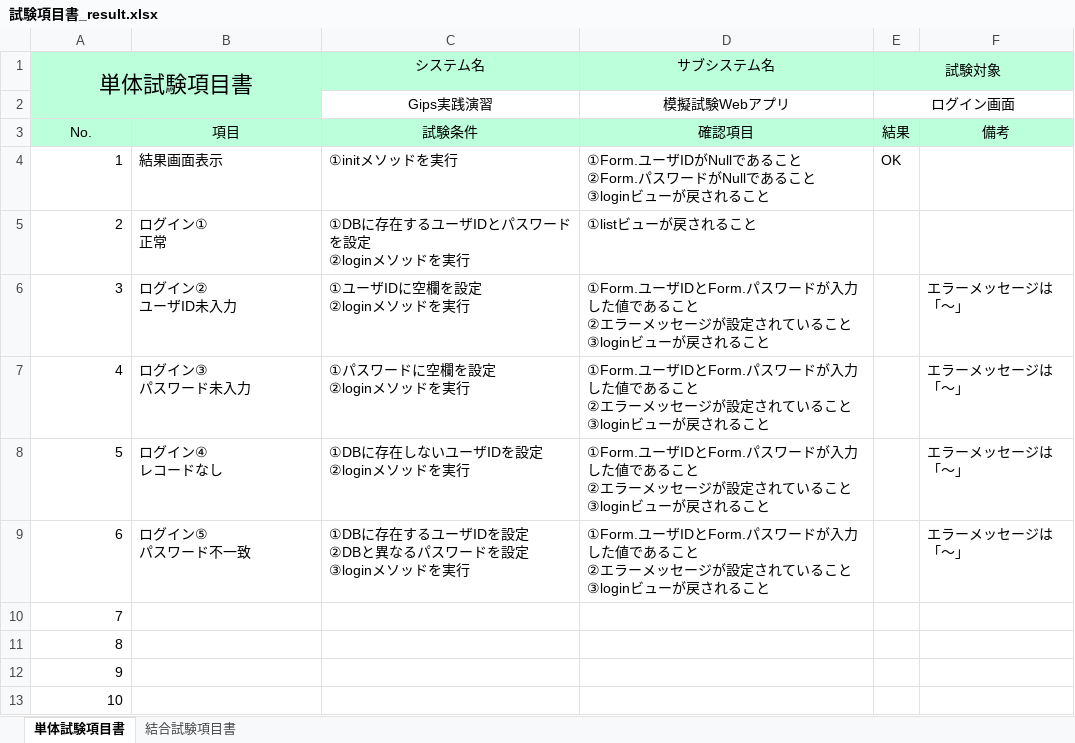
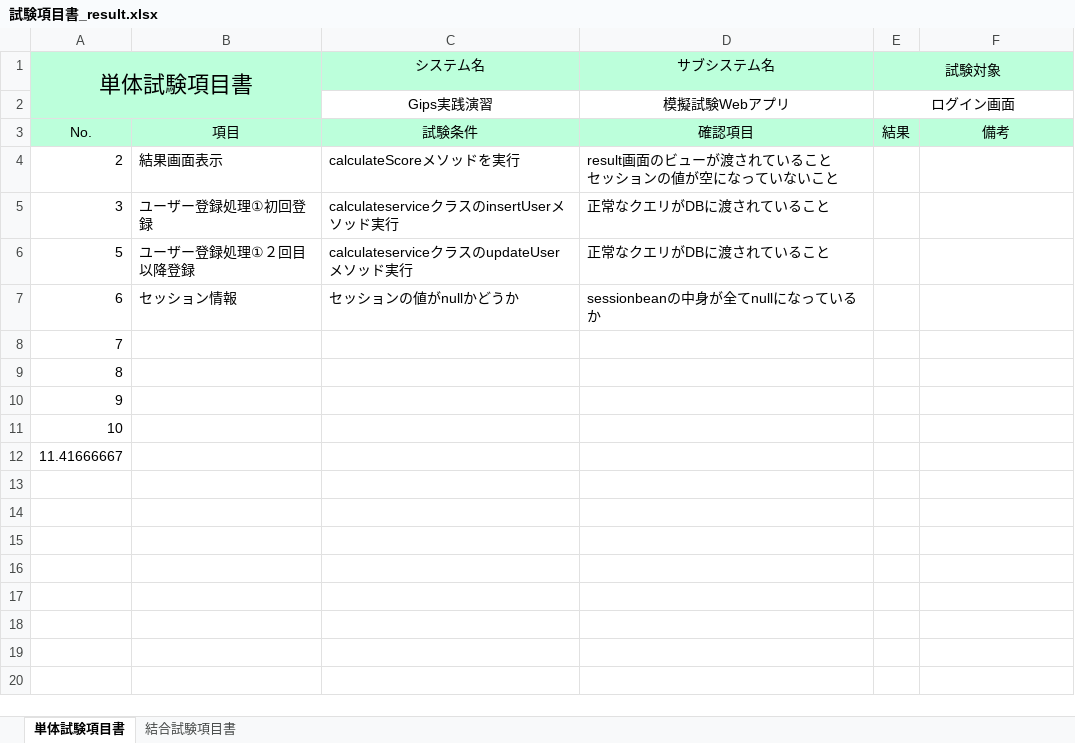
Before and after one commit to tkysn1028/prac, an Excel workbook: YSteam開発資料まとめ/試験項目書/試験項目書_result.xlsx, sheet 単体試験項目書, drawn as a sheet; values as stored, in another font and other column widths than the file's, no borders; removed rows and columns are numbered as before the commit, all else as after; ↵ is a line break in a cell; the diff names each change by its address in the sheet, - before the commit and + after, or states it on an @@ line.

Commit message:
result試験項目書作成済み

```diff
--- a/YSteam開発資料まとめ/試験項目書/試験項目書_result.xlsx (sheet 単体試験項目書)
+++ b/YSteam開発資料まとめ/試験項目書/試験項目書_result.xlsx (sheet 単体試験項目書)
-row 4: 1 | 結果画面表示 | ①initメソッドを実行 | ①Form.ユーザIDがNullであること ↵ ②Form.パスワードがNullであること ↵ ③loginビューが戻されること | OK
-B4: ログイン① ↵ 正常
+B4: 結果画面表示
-C4 (システム名): ①DBに存在するユーザIDとパスワードを設定 ↵ ②loginメソッドを実行
+C4 (システム名): calculateScoreメソッドを実行
-D4 (サブシステム名): ①listビューが戻されること
+D4 (サブシステム名): result画面のビューが渡されていること ↵ セッションの値が空になっていないこと
-B5: ログイン② ↵ ユーザID未入力
+B5: ユーザー登録処理①初回登録
-C5 (システム名): ①ユーザIDに空欄を設定 ↵ ②loginメソッドを実行
+C5 (システム名): calculateserviceクラスのinsertUserメソッド実行
-D5 (サブシステム名): ①Form.ユーザIDとForm.パスワードが入力した値であること ↵ ②エラーメッセージが設定されていること ↵ ③loginビューが戻されること
+D5 (サブシステム名): 正常なクエリがDBに渡されていること
-F5: エラーメッセージは「～」
+F5: (empty)
-row 7: 4 | ログイン③ ↵ パスワード未入力 | ①パスワードに空欄を設定 ↵ ②loginメソッドを実行 | ①Form.ユーザIDとForm.パスワードが入力した値であること ↵ ②エラーメッセージが設定されていること ↵ ③loginビューが戻されること |  | エラーメッセージは「～」
-B6: ログイン④ ↵ レコードなし
+B6: ユーザー登録処理①２回目以降登録
-C6 (システム名): ①DBに存在しないユーザIDを設定 ↵ ②loginメソッドを実行
+C6 (システム名): calculateserviceクラスのupdateUserメソッド実行
-D6 (サブシステム名): ①Form.ユーザIDとForm.パスワードが入力した値であること ↵ ②エラーメッセージが設定されていること ↵ ③loginビューが戻されること
+D6 (サブシステム名): 正常なクエリがDBに渡されていること
-F6:F7: エラーメッセージは「～」
+F6:F7: (empty)
-B7: ログイン⑤ ↵ パスワード不一致
+B7: セッション情報
-C7 (システム名): ①DBに存在するユーザIDを設定 ↵ ②DBと異なるパスワードを設定 ↵ ③loginメソッドを実行
+C7 (システム名): セッションの値がnullかどうか
-D7 (サブシステム名): ①Form.ユーザIDとForm.パスワードが入力した値であること ↵ ②エラーメッセージが設定されていること ↵ ③loginビューが戻されること
+D7 (サブシステム名): sessionbeanの中身が全てnullになっているか
+row 12: 11.41666667
```
Also changed, not shown: sheet 結合試験項目書, YSteam開発資料まとめ/スケジュール管理_YS_試験編.xlsx, YSteam開発資料まとめ/試験項目書/試験項目書_quiz.xlsx, 1 other file.
